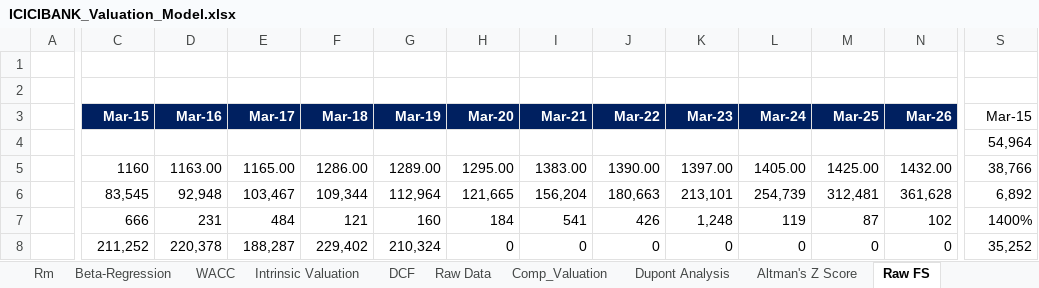
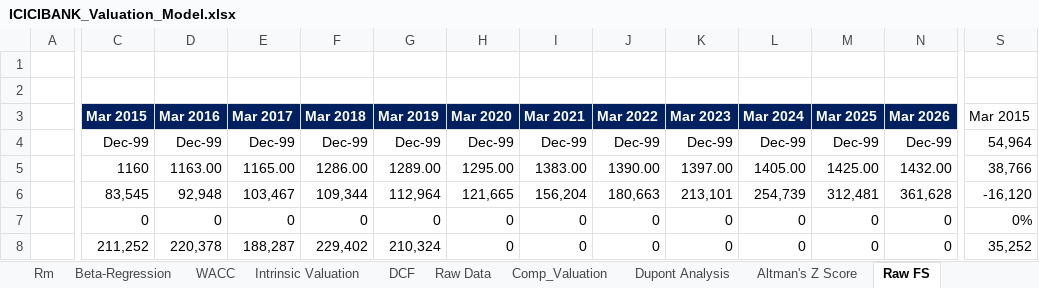
Before and after one commit to lovish052003-commits/valuation--terminal, an Excel workbook: exports/ICICIBANK_Valuation_Model.xlsx, sheet Raw FS, drawn as a sheet; only a part is shown, gaps mark what is left out; values as stored, in another font and other column widths than the file's, no borders; removed rows and columns are numbered as before the commit, all else as after; rows hold the shown columns only; the diff covers the shown part only; the diff names each change by its address in the sheet, - before the commit and + after, or states it on an @@ line.

```diff
--- a/exports/ICICIBANK_Valuation_Model.xlsx (sheet Raw FS)
+++ b/exports/ICICIBANK_Valuation_Model.xlsx (sheet Raw FS)
-row 3:  | Mar-15 | Mar-16 | Mar-17 | Mar-18 | Mar-19 | Mar-20 | Mar-21 | Mar-22 | Mar-23 | Mar-24 | Mar-25 | Mar-26 | Mar-15
+row 3:  | Mar 2015 | Mar 2016 | Mar 2017 | Mar 2018 | Mar 2019 | Mar 2020 | Mar 2021 | Mar 2022 | Mar 2023 | Mar 2024 | Mar 2025 | Mar 2026 | Mar 2015
-C4: (empty)
+C4: Dec-99
-D4: (empty)
+D4: Dec-99
-E4: (empty)
+E4: Dec-99
-F4: (empty)
+F4: Dec-99
-G4: (empty)
+G4: Dec-99
-H4: (empty)
+H4: Dec-99
-I4: (empty)
+I4: Dec-99
-J4: (empty)
+J4: Dec-99
-K4: (empty)
+K4: Dec-99
-L4: (empty)
+L4: Dec-99
-M4: (empty)
+M4: Dec-99
-N4: (empty)
+N4: Dec-99
-S6: 6,892
+S6: -16,120
-row 7:  | 666 | 231 | 484 | 121 | 160 | 184 | 541 | 426 | 1,248 | 119 | 87 | 102 | 1400%
+row 7:  | 0 | 0 | 0 | 0 | 0 | 0 | 0 | 0 | 0 | 0 | 0 | 0 | 0%
```
Also changed, not shown: 17 added rows, 15 removed rows and 268 edited cells elsewhere in this sheet, sheet Beta-Regression, sheet Raw Data, sheet Historical FS, sheet Common Size Statement, sheet Intrinsic Valuation, sheet Profit & Loss, 14 more sheets, other sheet tabs, charts or pictures, exports/ADANIENT_Valuation_Model.xlsx, exports/ITC_Valuation_Model.xlsx, 14 other files.
